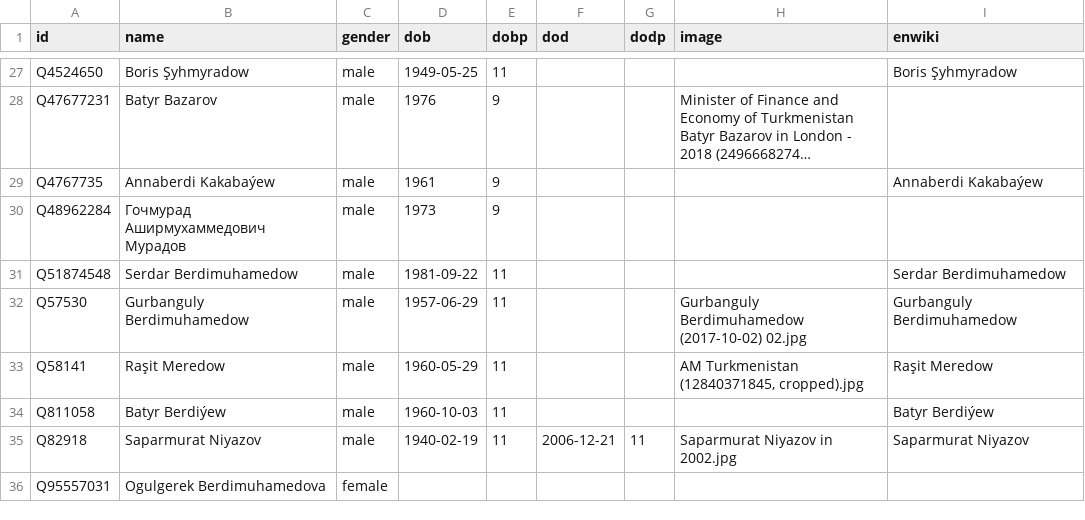
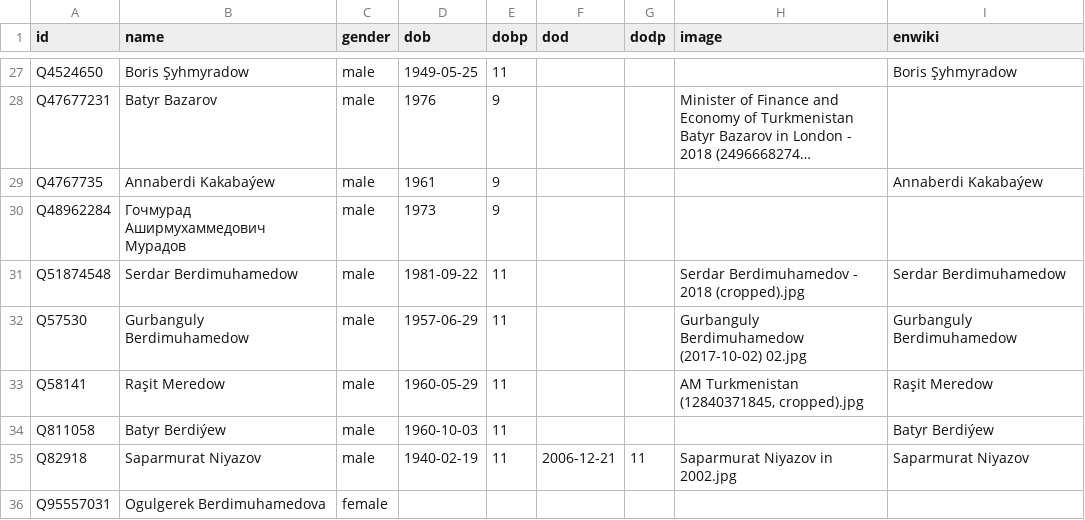
Before and after one commit to every-politician-scrapers/turkmenistan, a CSV file: html/bio.csv, drawn as a sheet; only a part is shown, gaps mark what is left out; long unchanged cells end in ….

```diff
--- a/html/bio.csv
+++ b/html/bio.csv
@@ -30,3 +30,3 @@ Q4767735,Annaberdi Kakabaýew,male,1961,9,,,,Annaberdi Kakabaýew
 Q48962284,Гочмурад Аширмухаммедович Мурадов,male,1973,9,,,,
-Q51874548,Serdar Berdimuhamedow,male,1981-09-22,11,,,,Serdar Berdimuhamedow
+Q51874548,Serdar Berdimuhamedow,male,1981-09-22,11,,,Serdar Berdimuhamedov - 2018 (cropped).jpg,Serdar Berdimuhamedow
 Q57530,Gurbanguly Berdimuhamedow,male,1957-06-29,11,,,Gurbanguly Berdimuhamedow (2017-10-02) 02.jpg,Gurbanguly Berdimuhamedow
```
